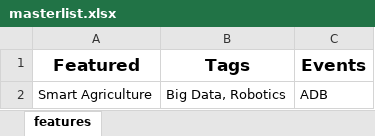
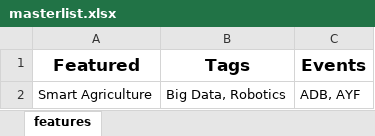
Before and after one commit to Waricha/content, an Excel workbook: masterlist.xlsx, sheet features, drawn as a sheet; values as stored, in another font and other column widths than the file's, no borders; the diff names each change by its address in the sheet, - before the commit and + after, or states it on an @@ line.

Commit message:
AYF added

```diff
--- a/masterlist.xlsx (sheet features)
+++ b/masterlist.xlsx (sheet features)
-C2 (Events): ADB
+C2 (Events): ADB, AYF
```
